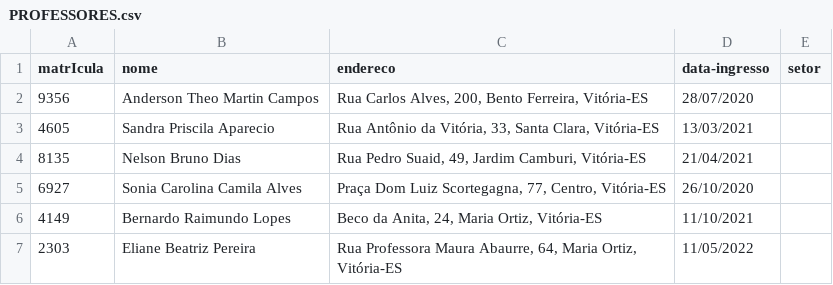
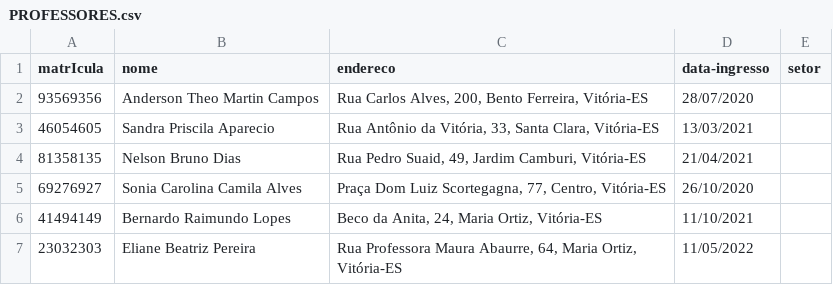
Before and after one commit to Detemann/Biblioteca-LP2, a CSV file: csv/PROFESSORES.csv, drawn as a sheet.

```diff
--- a/csv/PROFESSORES.csv
+++ b/csv/PROFESSORES.csv
@@ -1,7 +1,7 @@
 matrIcula;nome;endereco;data-ingresso;setor
-9356;Anderson Theo Martin Campos;Rua Carlos Alves, 200, Bento Ferreira, Vitória-ES;28/07/2020;
-4605;Sandra Priscila Aparecio;Rua Antônio da Vitória, 33, Santa Clara, Vitória-ES;13/03/2021;
-8135;Nelson Bruno Dias;Rua Pedro Suaid, 49, Jardim Camburi, Vitória-ES;21/04/2021;
-6927;Sonia Carolina Camila Alves;Praça Dom Luiz Scortegagna, 77, Centro, Vitória-ES;26/10/2020;
-4149;Bernardo Raimundo Lopes;Beco da Anita, 24, Maria Ortiz, Vitória-ES;11/10/2021;
-2303;Eliane Beatriz Pereira;Rua Professora Maura Abaurre, 64, Maria Ortiz, Vitória-ES;11/05/2022;
+93569356;Anderson Theo Martin Campos;Rua Carlos Alves, 200, Bento Ferreira, Vitória-ES;28/07/2020;
+46054605;Sandra Priscila Aparecio;Rua Antônio da Vitória, 33, Santa Clara, Vitória-ES;13/03/2021;
+81358135;Nelson Bruno Dias;Rua Pedro Suaid, 49, Jardim Camburi, Vitória-ES;21/04/2021;
+69276927;Sonia Carolina Camila Alves;Praça Dom Luiz Scortegagna, 77, Centro, Vitória-ES;26/10/2020;
+41494149;Bernardo Raimundo Lopes;Beco da Anita, 24, Maria Ortiz, Vitória-ES;11/10/2021;
+23032303;Eliane Beatriz Pereira;Rua Professora Maura Abaurre, 64, Maria Ortiz, Vitória-ES;11/05/2022;
```
Also changed, not shown: 2 other files.
